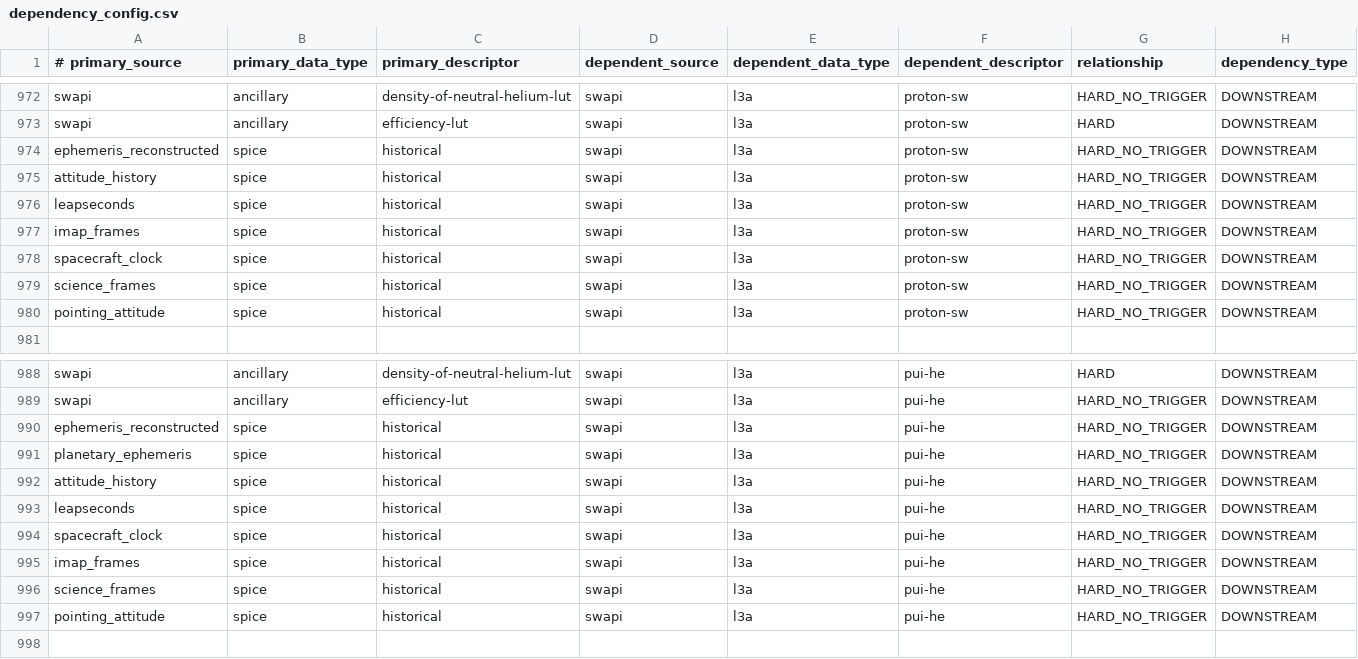
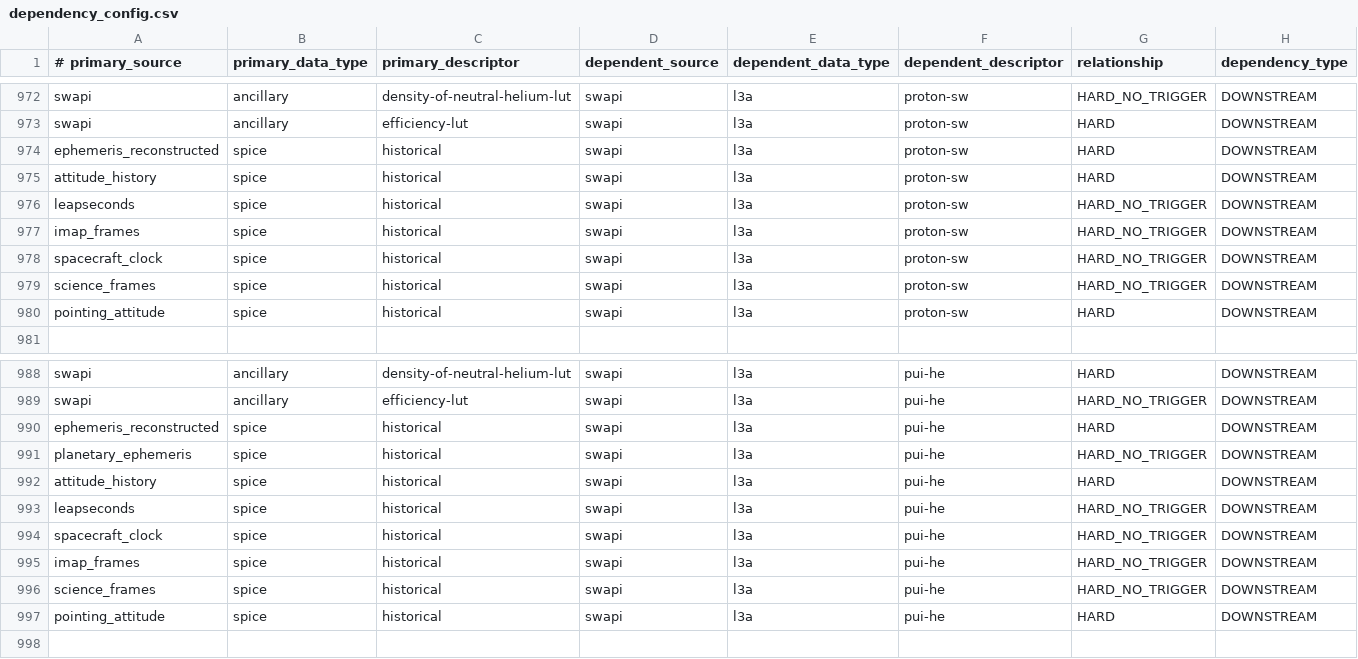
Before and after one commit to laspsandoval/sds-data-manager, a CSV file: sds_data_manager/lambda_code/SDSCode/pipeline_lambdas/dependency_config.csv, drawn as a sheet; only a part is shown, gaps mark what is left out.

Commit message:
Make SWAPI L3a PUI and Proton trigger on SPICE changes (#1015)

```diff
--- a/sds_data_manager/lambda_code/SDSCode/pipeline_lambdas/dependency_config.csv
+++ b/sds_data_manager/lambda_code/SDSCode/pipeline_lambdas/dependency_config.csv
@@ -973,4 +973,4 @@ swapi, ancillary, density-of-neutral-helium-lut, swapi, l3a, proton-sw, HARD_NO_
 swapi, ancillary, efficiency-lut, swapi, l3a, proton-sw, HARD, DOWNSTREAM
-ephemeris_reconstructed, spice, historical, swapi, l3a, proton-sw, HARD_NO_TRIGGER, DOWNSTREAM
-attitude_history, spice, historical, swapi, l3a, proton-sw, HARD_NO_TRIGGER, DOWNSTREAM
+ephemeris_reconstructed, spice, historical, swapi, l3a, proton-sw, HARD, DOWNSTREAM
+attitude_history, spice, historical, swapi, l3a, proton-sw, HARD, DOWNSTREAM
 leapseconds, spice, historical, swapi, l3a, proton-sw, HARD_NO_TRIGGER, DOWNSTREAM
@@ -979,3 +979,3 @@ spacecraft_clock, spice, historical, swapi, l3a, proton-sw, HARD_NO_TRIGGER, DOW
 science_frames, spice, historical, swapi, l3a, proton-sw, HARD_NO_TRIGGER, DOWNSTREAM
-pointing_attitude, spice, historical, swapi, l3a, proton-sw, HARD_NO_TRIGGER, DOWNSTREAM
+pointing_attitude, spice, historical, swapi, l3a, proton-sw, HARD, DOWNSTREAM
 
@@ -989,5 +989,5 @@ swapi, ancillary, density-of-neutral-helium-lut, swapi, l3a, pui-he, HARD, DOWNS
 swapi, ancillary, efficiency-lut, swapi, l3a, pui-he, HARD_NO_TRIGGER, DOWNSTREAM
-ephemeris_reconstructed, spice, historical, swapi, l3a, pui-he, HARD_NO_TRIGGER, DOWNSTREAM
+ephemeris_reconstructed, spice, historical, swapi, l3a, pui-he, HARD, DOWNSTREAM
 planetary_ephemeris, spice, historical, swapi, l3a, pui-he, HARD_NO_TRIGGER, DOWNSTREAM
-attitude_history, spice, historical, swapi, l3a, pui-he, HARD_NO_TRIGGER, DOWNSTREAM
+attitude_history, spice, historical, swapi, l3a, pui-he, HARD, DOWNSTREAM
 leapseconds, spice, historical, swapi, l3a, pui-he, HARD_NO_TRIGGER, DOWNSTREAM
@@ -996,3 +996,3 @@ imap_frames, spice, historical, swapi, l3a, pui-he, HARD_NO_TRIGGER, DOWNSTREAM
 science_frames, spice, historical, swapi, l3a, pui-he, HARD_NO_TRIGGER, DOWNSTREAM
-pointing_attitude, spice, historical, swapi, l3a, pui-he, HARD_NO_TRIGGER, DOWNSTREAM
+pointing_attitude, spice, historical, swapi, l3a, pui-he, HARD, DOWNSTREAM
 
```
